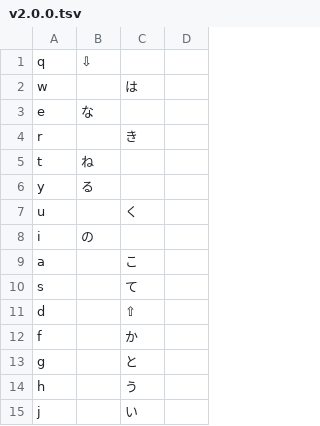
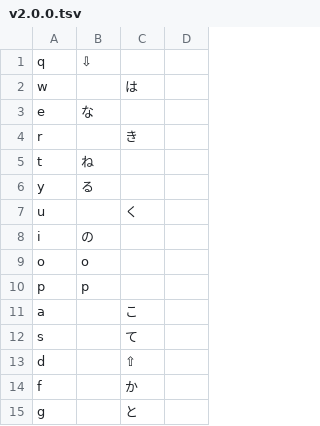
Before and after one commit to yuni-hutsuka/dark_moon_layout, a TSV file: roman_table/v2.0.0.tsv, drawn as a sheet; only a part is shown; the shorter side is filled out with more unchanged rows.

Commit message:
:sparkles: feat: 濁点の挙動を修正した

```diff
--- a/roman_table/v2.0.0.tsv
+++ b/roman_table/v2.0.0.tsv
@@ -8,2 +8,4 @@ u		く
 i	の
+o	o
+p	p
 a		こ
```
